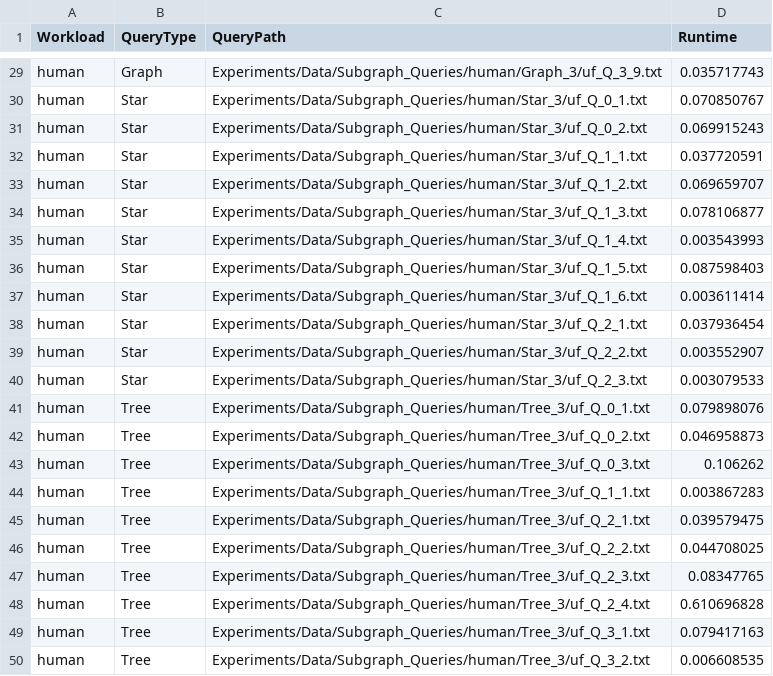
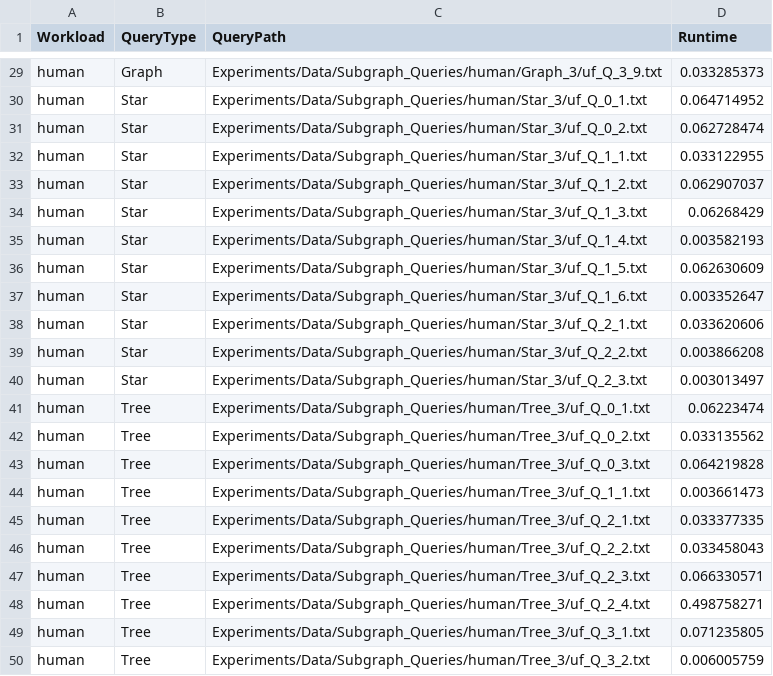
Before and after one commit to kylebd99/Galley, a CSV file: Experiments/Results/human_true_naive.csv, drawn as a sheet; only a part is shown, gaps mark what is left out; the diff covers the shown part only; the diff names each change by its address in the sheet, - before the commit and + after, or states it on an @@ line.

```diff
--- a/Experiments/Results/human_true_naive.csv
+++ b/Experiments/Results/human_true_naive.csv
-D29 (Runtime): 0.035717743
+D29 (Runtime): 0.033285373
-D30 (Runtime): 0.070850767
+D30 (Runtime): 0.064714952
-D31 (Runtime): 0.069915243
+D31 (Runtime): 0.062728474
-D32 (Runtime): 0.037720591
+D32 (Runtime): 0.033122955
-D33 (Runtime): 0.069659707
+D33 (Runtime): 0.062907037
-D34 (Runtime): 0.078106877
+D34 (Runtime): 0.06268429
-D35 (Runtime): 0.003543993
+D35 (Runtime): 0.003582193
-D36 (Runtime): 0.087598403
+D36 (Runtime): 0.062630609
-D37 (Runtime): 0.003611414
+D37 (Runtime): 0.003352647
-D38 (Runtime): 0.037936454
+D38 (Runtime): 0.033620606
-D39 (Runtime): 0.003552907
+D39 (Runtime): 0.003866208
-D40 (Runtime): 0.003079533
+D40 (Runtime): 0.003013497
-D41 (Runtime): 0.079898076
+D41 (Runtime): 0.06223474
-D42 (Runtime): 0.046958873
+D42 (Runtime): 0.033135562
-D43 (Runtime): 0.106262
+D43 (Runtime): 0.064219828
-D44 (Runtime): 0.003867283
+D44 (Runtime): 0.003661473
-D45 (Runtime): 0.039579475
+D45 (Runtime): 0.033377335
-D46 (Runtime): 0.044708025
+D46 (Runtime): 0.033458043
-D47 (Runtime): 0.08347765
+D47 (Runtime): 0.066330571
-D48 (Runtime): 0.610696828
+D48 (Runtime): 0.498758271
-D49 (Runtime): 0.079417163
+D49 (Runtime): 0.071235805
-D50 (Runtime): 0.006608535
+D50 (Runtime): 0.006005759
```
Also changed, not shown: 27 edited cells elsewhere in this file, 12 other files.
